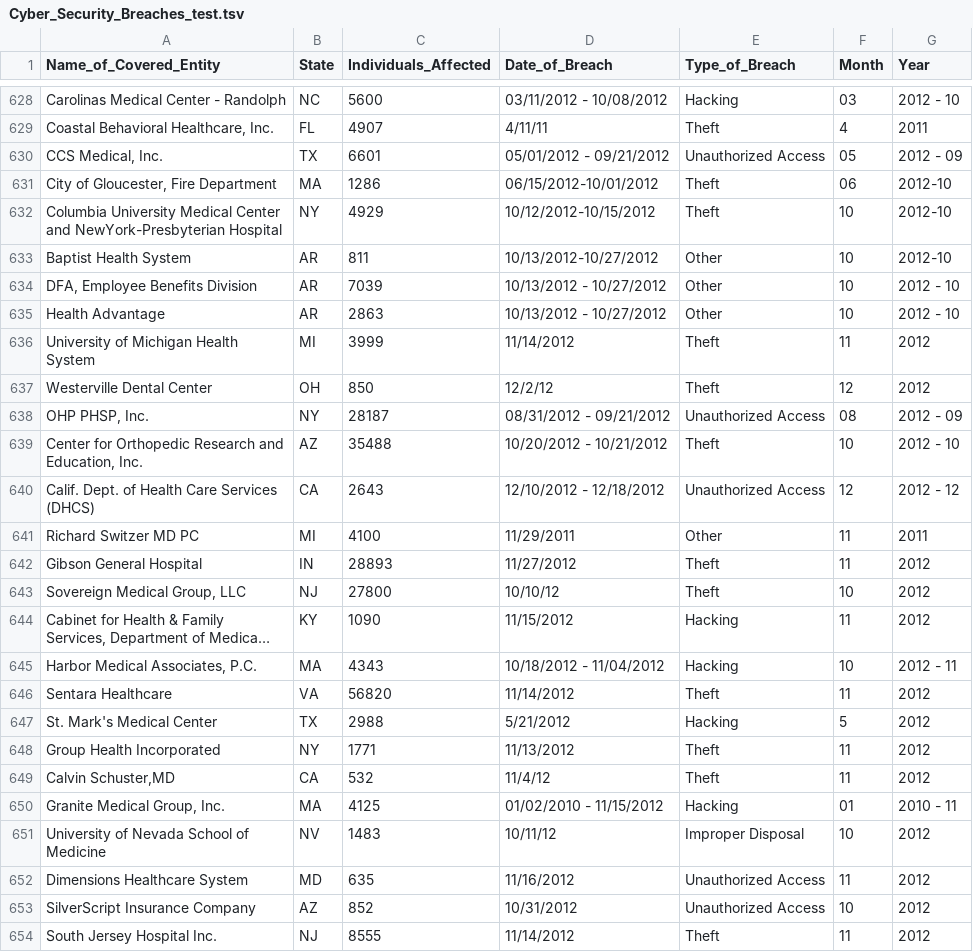
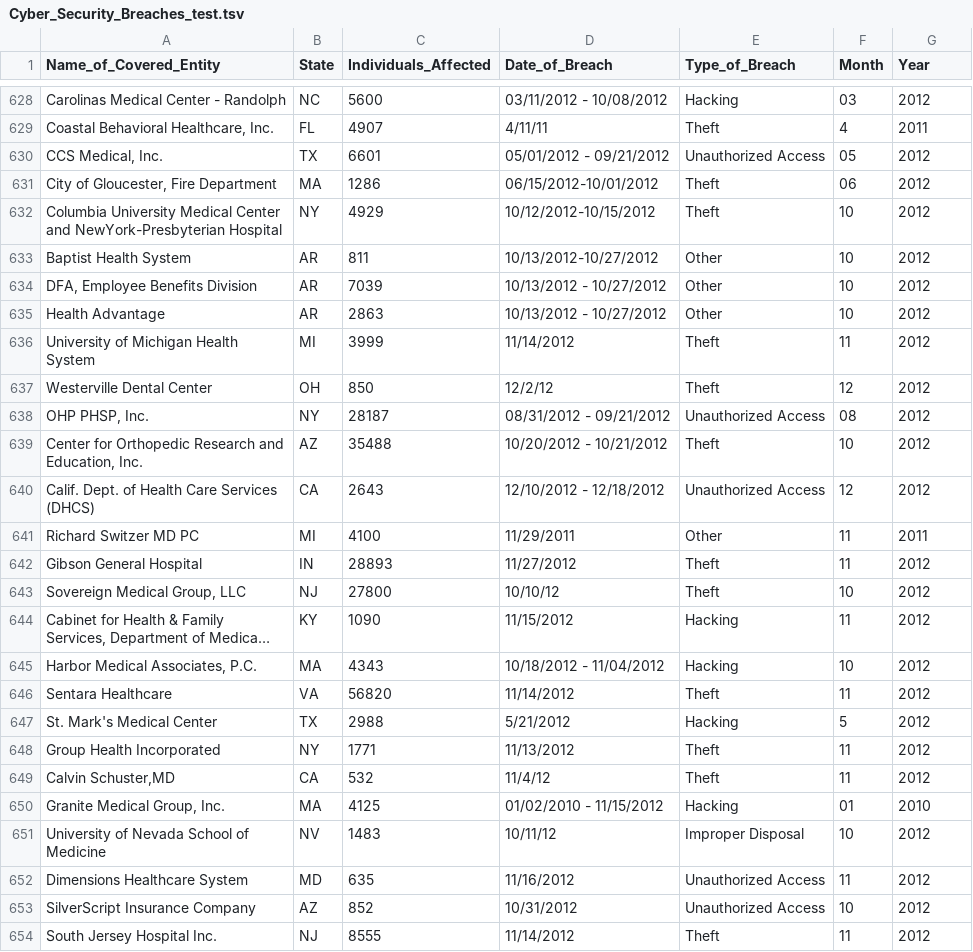
Before and after one commit to NicholasChoong/bash_script_data_analysis, a TSV file: Cyber_Security_Breaches_test.tsv, drawn as a sheet; only a part is shown, gaps mark what is left out; long unchanged cells end in …; the diff covers the shown part only; the diff names each change by its address in the sheet, - before the commit and + after, or states it on an @@ line.

```diff
--- a/Cyber_Security_Breaches_test.tsv
+++ b/Cyber_Security_Breaches_test.tsv
-G628 (Year): 2012 - 10
+G628 (Year): 2012
-G630 (Year): 2012 - 09
+G630 (Year): 2012
-G631:G633 (Year): 2012-10
+G631:G633 (Year): 2012
-G634:G635 (Year): 2012 - 10
+G634:G635 (Year): 2012
-G638 (Year): 2012 - 09
+G638 (Year): 2012
-G639 (Year): 2012 - 10
+G639 (Year): 2012
-G640 (Year): 2012 - 12
+G640 (Year): 2012
-G645 (Year): 2012 - 11
+G645 (Year): 2012
-G650 (Year): 2010 - 11
+G650 (Year): 2010
```
Also changed, not shown: 134 edited cells elsewhere in this file, 1 other file.
